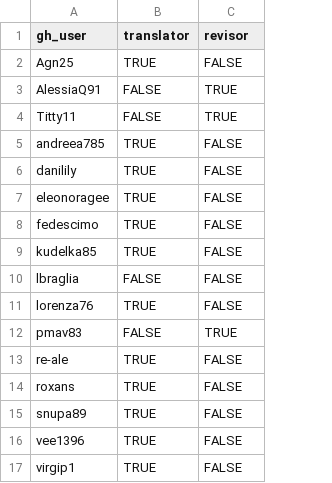
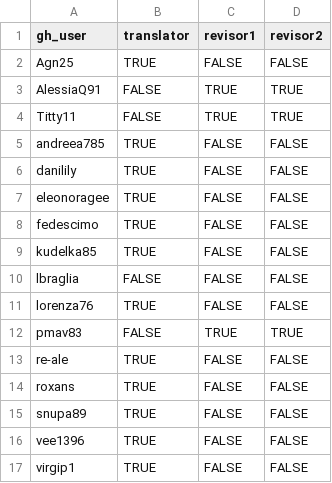
Before and after one commit to sturiandre/av_it_subs, a CSV file: data/users.csv, drawn as a sheet; the diff names each change by its address in the sheet, - before the commit and + after, or states it on an @@ line.

Commit message:
update

```diff
--- a/data/users.csv
+++ b/data/users.csv
+column D (revisor2), rows 2-17: FALSE | TRUE | TRUE | FALSE | FALSE | FALSE | FALSE | FALSE | FALSE | FALSE | TRUE | FALSE | FALSE | FALSE | FALSE | FALSE
-C1: revisor
+C1: revisor1
```
